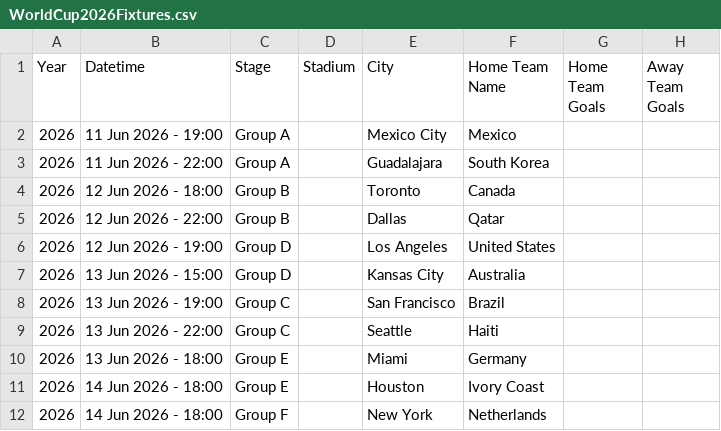
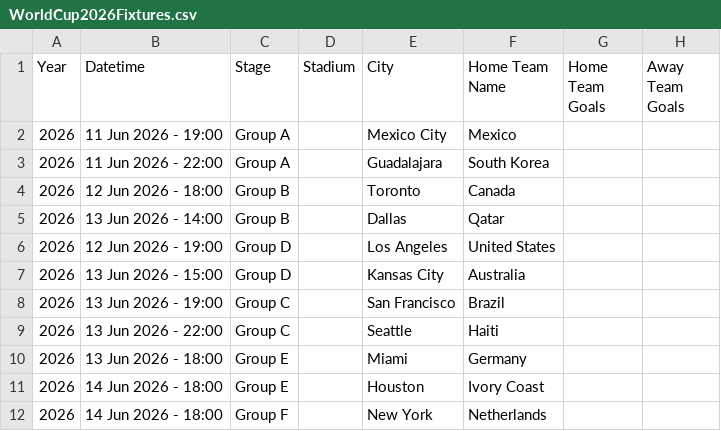
Before and after one commit to alejoagd/55sportsBet, a CSV file: data/raw/worldcup/WorldCup2026Fixtures.csv, drawn as a sheet; only a part is shown; the diff names each change by its address in the sheet, - before the commit and + after, or states it on an @@ line.

```diff
--- a/data/raw/worldcup/WorldCup2026Fixtures.csv
+++ b/data/raw/worldcup/WorldCup2026Fixtures.csv
-B5 (Datetime): 12 Jun 2026 - 22:00
+B5 (Datetime): 13 Jun 2026 - 14:00
```
Also changed, not shown: 1 other file.
